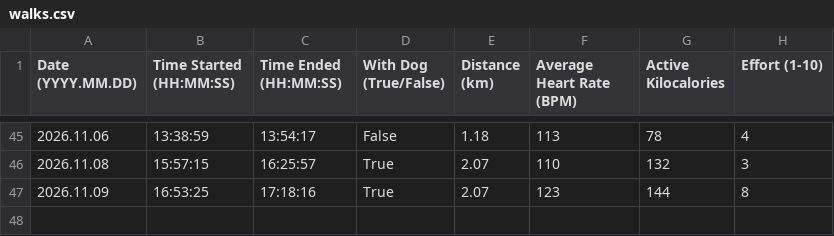
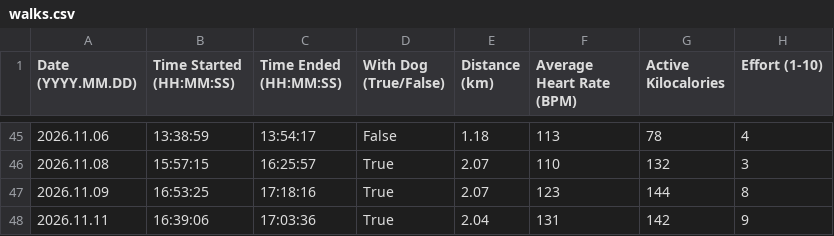
Before and after one commit to albertbogusz/dear-data-100, a CSV file: Sketch/data/walks.csv, drawn as a sheet; only a part is shown, gaps mark what is left out.

Commit message:
data: Add entry for 2026.11.11

```diff
--- a/Sketch/data/walks.csv
+++ b/Sketch/data/walks.csv
@@ -47 +47,2 @@ Date (YYYY.MM.DD),Time Started (HH:MM:SS),Time Ended (HH:MM:SS),With Dog (True/F
 2026.11.09,16:53:25,17:18:16,True,2.07,123,144,8
+2026.11.11,16:39:06,17:03:36,True,2.04,131,142,9
```
